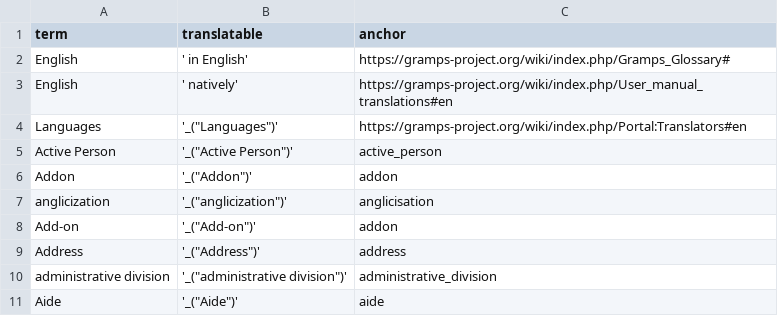
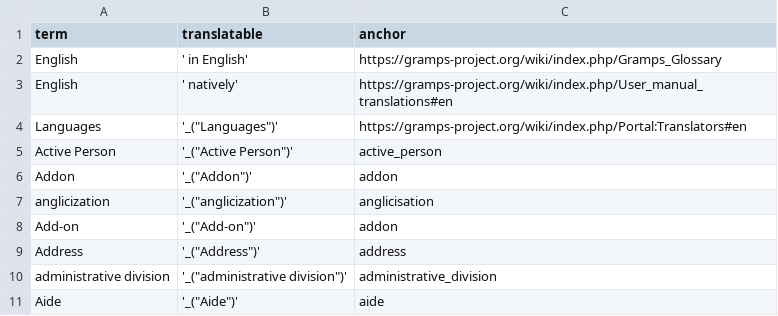
Before and after one commit to kajmikkelsen/LocalTerm, a CSV file: data/en_US_localterm.csv, drawn as a sheet.

```diff
--- a/data/en_US_localterm.csv
+++ b/data/en_US_localterm.csv
@@ -1,3 +1,3 @@
 term, translatable, anchor
-"English", ' in English', https://gramps-project.org/wiki/index.php/Gramps_Glossary#
+"English", ' in English', https://gramps-project.org/wiki/index.php/Gramps_Glossary
 "English", ' natively', https://gramps-project.org/wiki/index.php/User_manual_translations#en
```
Also changed, not shown: data/de_DE_localterm.csv, data/es_ES_localterm.csv, 3 other files.
